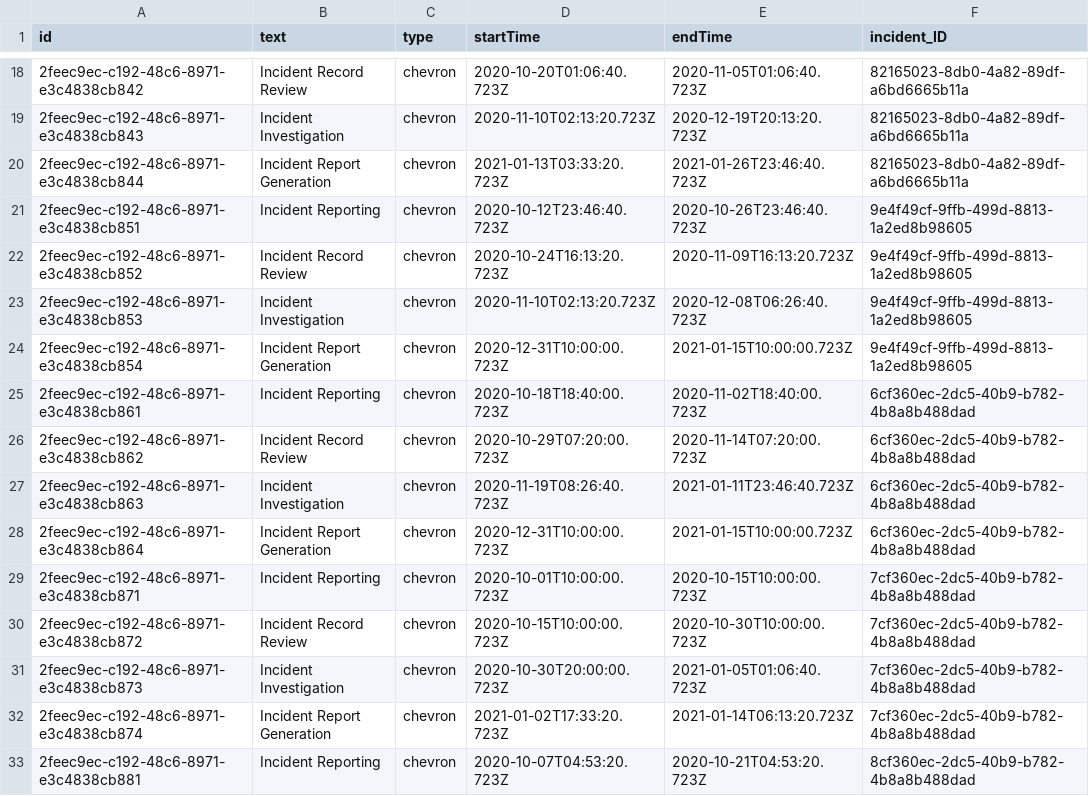
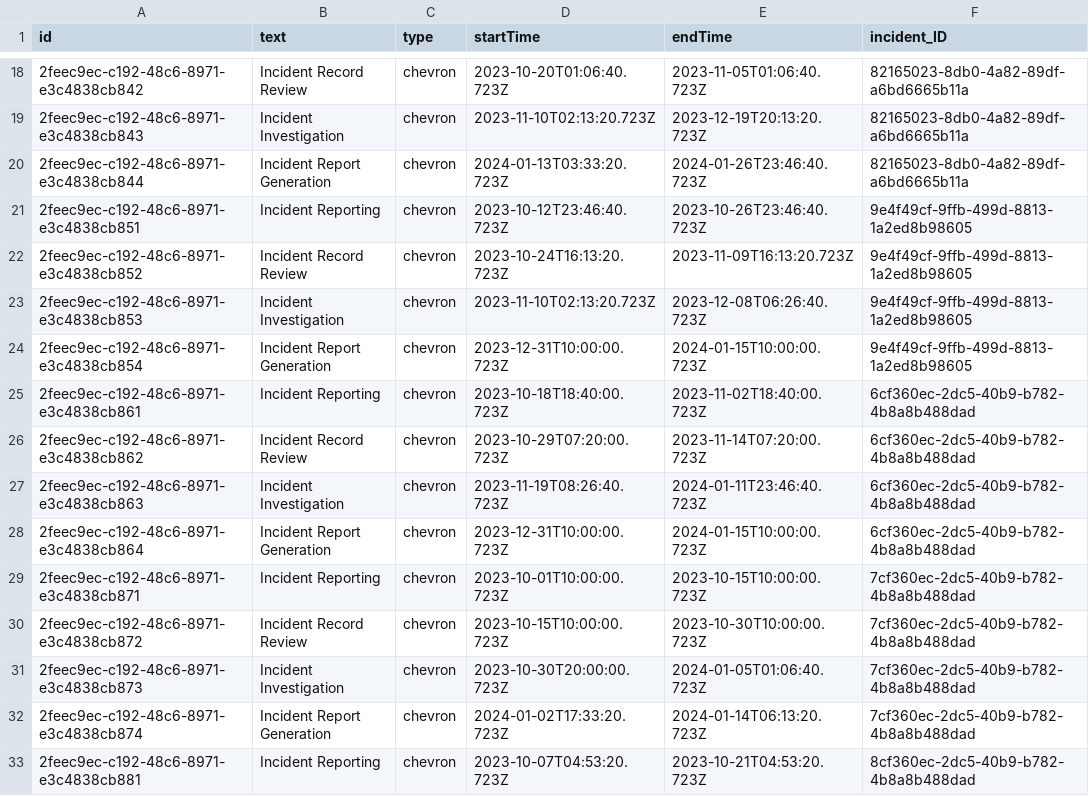
Before and after one commit to SAP-samples/fiori-elements-incident-management, a CSV file: db/data/scp.cloud.IncidentProcessTimeline.csv, drawn as a sheet; only a part is shown, gaps mark what is left out; the diff covers the shown part only.

```diff
--- a/db/data/scp.cloud.IncidentProcessTimeline.csv
+++ b/db/data/scp.cloud.IncidentProcessTimeline.csv
@@ -18,16 +18,16 @@ id;text;type;startTime;endTime;incident_ID
-2feec9ec-c192-48c6-8971-e3c4838cb842;Incident Record Review;chevron;2020-10-20T01:06:40.723Z;2020-11-05T01:06:40.723Z;82165023-8db0-4a82-89df-a6bd6665b11a
-2feec9ec-c192-48c6-8971-e3c4838cb843;Incident Investigation;chevron;2020-11-10T02:13:20.723Z;2020-12-19T20:13:20.723Z;82165023-8db0-4a82-89df-a6bd6665b11a
-2feec9ec-c192-48c6-8971-e3c4838cb844;Incident Report Generation;chevron;2021-01-13T03:33:20.723Z;2021-01-26T23:46:40.723Z;82165023-8db0-4a82-89df-a6bd6665b11a
-2feec9ec-c192-48c6-8971-e3c4838cb851;Incident Reporting;chevron;2020-10-12T23:46:40.723Z;2020-10-26T23:46:40.723Z;9e4f49cf-9ffb-499d-8813-1a2ed8b98605
-2feec9ec-c192-48c6-8971-e3c4838cb852;Incident Record Review;chevron;2020-10-24T16:13:20.723Z;2020-11-09T16:13:20.723Z;9e4f49cf-9ffb-499d-8813-1a2ed8b98605
-2feec9ec-c192-48c6-8971-e3c4838cb853;Incident Investigation;chevron;2020-11-10T02:13:20.723Z;2020-12-08T06:26:40.723Z;9e4f49cf-9ffb-499d-8813-1a2ed8b98605
-2feec9ec-c192-48c6-8971-e3c4838cb854;Incident Report Generation;chevron;2020-12-31T10:00:00.723Z;2021-01-15T10:00:00.723Z;9e4f49cf-9ffb-499d-8813-1a2ed8b98605
-2feec9ec-c192-48c6-8971-e3c4838cb861;Incident Reporting;chevron;2020-10-18T18:40:00.723Z;2020-11-02T18:40:00.723Z;6cf360ec-2dc5-40b9-b782-4b8a8b488dad
-2feec9ec-c192-48c6-8971-e3c4838cb862;Incident Record Review;chevron;2020-10-29T07:20:00.723Z;2020-11-14T07:20:00.723Z;6cf360ec-2dc5-40b9-b782-4b8a8b488dad
-2feec9ec-c192-48c6-8971-e3c4838cb863;Incident Investigation;chevron;2020-11-19T08:26:40.723Z;2021-01-11T23:46:40.723Z;6cf360ec-2dc5-40b9-b782-4b8a8b488dad
-2feec9ec-c192-48c6-8971-e3c4838cb864;Incident Report Generation;chevron;2020-12-31T10:00:00.723Z;2021-01-15T10:00:00.723Z;6cf360ec-2dc5-40b9-b782-4b8a8b488dad
-2feec9ec-c192-48c6-8971-e3c4838cb871;Incident Reporting;chevron;2020-10-01T10:00:00.723Z;2020-10-15T10:00:00.723Z;7cf360ec-2dc5-40b9-b782-4b8a8b488dad
-2feec9ec-c192-48c6-8971-e3c4838cb872;Incident Record Review;chevron;2020-10-15T10:00:00.723Z;2020-10-30T10:00:00.723Z;7cf360ec-2dc5-40b9-b782-4b8a8b488dad
-2feec9ec-c192-48c6-8971-e3c4838cb873;Incident Investigation;chevron;2020-10-30T20:00:00.723Z;2021-01-05T01:06:40.723Z;7cf360ec-2dc5-40b9-b782-4b8a8b488dad
-2feec9ec-c192-48c6-8971-e3c4838cb874;Incident Report Generation;chevron;2021-01-02T17:33:20.723Z;2021-01-14T06:13:20.723Z;7cf360ec-2dc5-40b9-b782-4b8a8b488dad
-2feec9ec-c192-48c6-8971-e3c4838cb881;Incident Reporting;chevron;2020-10-07T04:53:20.723Z;2020-10-21T04:53:20.723Z;8cf360ec-2dc5-40b9-b782-4b8a8b488dad
+2feec9ec-c192-48c6-8971-e3c4838cb842;Incident Record Review;chevron;2023-10-20T01:06:40.723Z;2023-11-05T01:06:40.723Z;82165023-8db0-4a82-89df-a6bd6665b11a
+2feec9ec-c192-48c6-8971-e3c4838cb843;Incident Investigation;chevron;2023-11-10T02:13:20.723Z;2023-12-19T20:13:20.723Z;82165023-8db0-4a82-89df-a6bd6665b11a
+2feec9ec-c192-48c6-8971-e3c4838cb844;Incident Report Generation;chevron;2024-01-13T03:33:20.723Z;2024-01-26T23:46:40.723Z;82165023-8db0-4a82-89df-a6bd6665b11a
+2feec9ec-c192-48c6-8971-e3c4838cb851;Incident Reporting;chevron;2023-10-12T23:46:40.723Z;2023-10-26T23:46:40.723Z;9e4f49cf-9ffb-499d-8813-1a2ed8b98605
+2feec9ec-c192-48c6-8971-e3c4838cb852;Incident Record Review;chevron;2023-10-24T16:13:20.723Z;2023-11-09T16:13:20.723Z;9e4f49cf-9ffb-499d-8813-1a2ed8b98605
+2feec9ec-c192-48c6-8971-e3c4838cb853;Incident Investigation;chevron;2023-11-10T02:13:20.723Z;2023-12-08T06:26:40.723Z;9e4f49cf-9ffb-499d-8813-1a2ed8b98605
+2feec9ec-c192-48c6-8971-e3c4838cb854;Incident Report Generation;chevron;2023-12-31T10:00:00.723Z;2024-01-15T10:00:00.723Z;9e4f49cf-9ffb-499d-8813-1a2ed8b98605
+2feec9ec-c192-48c6-8971-e3c4838cb861;Incident Reporting;chevron;2023-10-18T18:40:00.723Z;2023-11-02T18:40:00.723Z;6cf360ec-2dc5-40b9-b782-4b8a8b488dad
+2feec9ec-c192-48c6-8971-e3c4838cb862;Incident Record Review;chevron;2023-10-29T07:20:00.723Z;2023-11-14T07:20:00.723Z;6cf360ec-2dc5-40b9-b782-4b8a8b488dad
+2feec9ec-c192-48c6-8971-e3c4838cb863;Incident Investigation;chevron;2023-11-19T08:26:40.723Z;2024-01-11T23:46:40.723Z;6cf360ec-2dc5-40b9-b782-4b8a8b488dad
+2feec9ec-c192-48c6-8971-e3c4838cb864;Incident Report Generation;chevron;2023-12-31T10:00:00.723Z;2024-01-15T10:00:00.723Z;6cf360ec-2dc5-40b9-b782-4b8a8b488dad
+2feec9ec-c192-48c6-8971-e3c4838cb871;Incident Reporting;chevron;2023-10-01T10:00:00.723Z;2023-10-15T10:00:00.723Z;7cf360ec-2dc5-40b9-b782-4b8a8b488dad
+2feec9ec-c192-48c6-8971-e3c4838cb872;Incident Record Review;chevron;2023-10-15T10:00:00.723Z;2023-10-30T10:00:00.723Z;7cf360ec-2dc5-40b9-b782-4b8a8b488dad
+2feec9ec-c192-48c6-8971-e3c4838cb873;Incident Investigation;chevron;2023-10-30T20:00:00.723Z;2024-01-05T01:06:40.723Z;7cf360ec-2dc5-40b9-b782-4b8a8b488dad
+2feec9ec-c192-48c6-8971-e3c4838cb874;Incident Report Generation;chevron;2024-01-02T17:33:20.723Z;2024-01-14T06:13:20.723Z;7cf360ec-2dc5-40b9-b782-4b8a8b488dad
+2feec9ec-c192-48c6-8971-e3c4838cb881;Incident Reporting;chevron;2023-10-07T04:53:20.723Z;2023-10-21T04:53:20.723Z;8cf360ec-2dc5-40b9-b782-4b8a8b488dad
```
Also changed, not shown: 62 edited cells elsewhere in this file, 2 other files.
